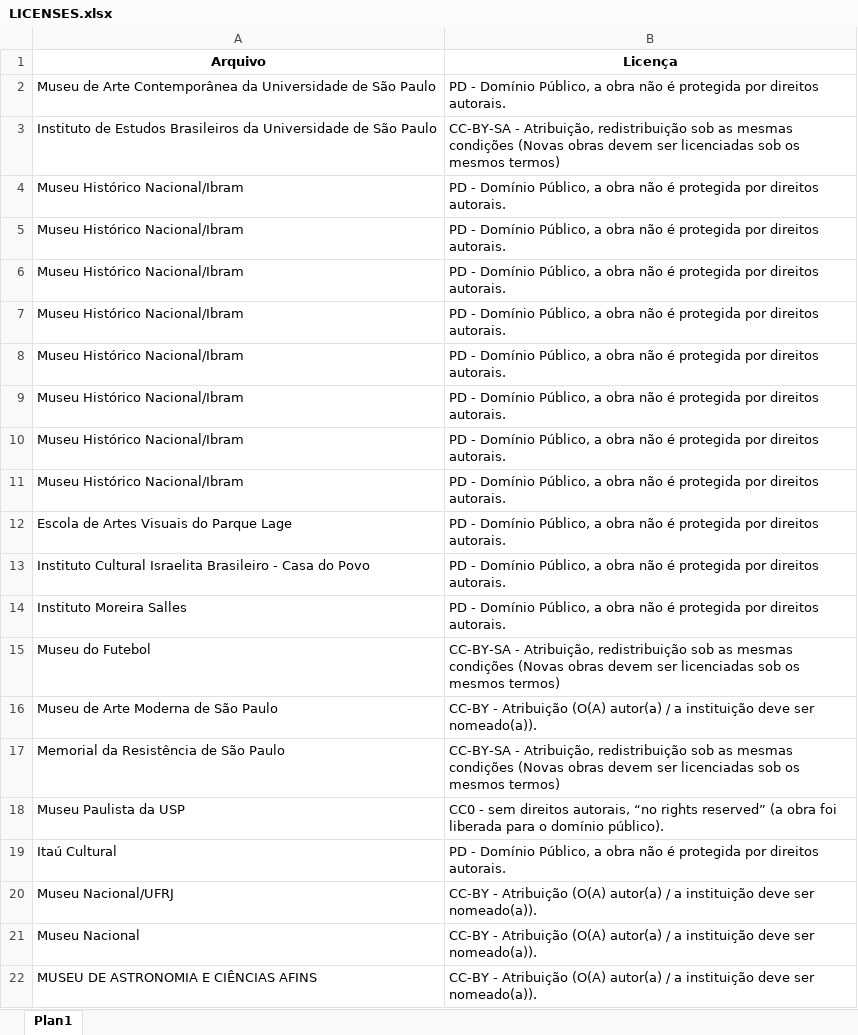
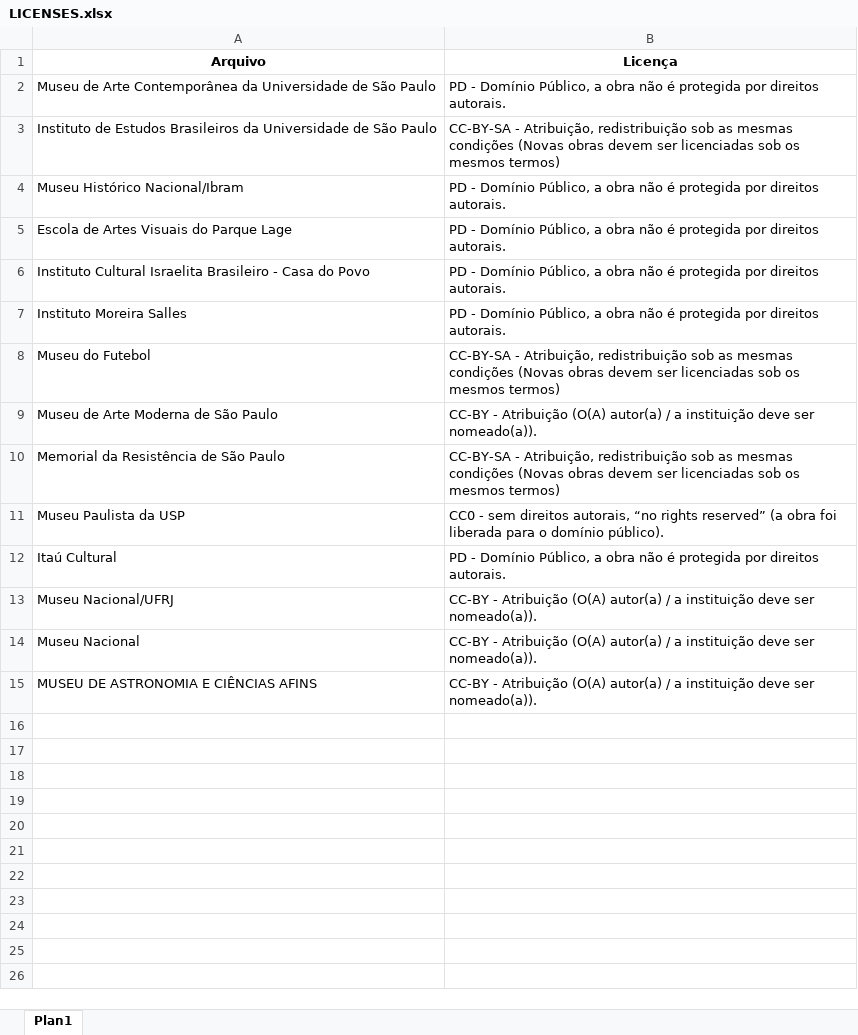
Before and after one commit to shawee-io/abrete-codigo-datasets, an Excel workbook: LICENSES.xlsx, sheet Plan1, drawn as a sheet; values as stored, in another font and other column widths than the file's, no borders; the diff names each change by its address in the sheet, - before the commit and + after, or states it on an @@ line.

```diff
--- a/LICENSES.xlsx (sheet Plan1)
+++ b/LICENSES.xlsx (sheet Plan1)
-row 5: Museu Histórico Nacional/Ibram | PD - Domínio Público, a obra não é protegida por direitos autorais.
-row 6: Museu Histórico Nacional/Ibram | PD - Domínio Público, a obra não é protegida por direitos autorais.
-row 7: Museu Histórico Nacional/Ibram | PD - Domínio Público, a obra não é protegida por direitos autorais.
-row 8: Museu Histórico Nacional/Ibram | PD - Domínio Público, a obra não é protegida por direitos autorais.
-row 9: Museu Histórico Nacional/Ibram | PD - Domínio Público, a obra não é protegida por direitos autorais.
-row 10: Museu Histórico Nacional/Ibram | PD - Domínio Público, a obra não é protegida por direitos autorais.
-row 11: Museu Histórico Nacional/Ibram | PD - Domínio Público, a obra não é protegida por direitos autorais.
```
Also changed, not shown: 1 other file.
